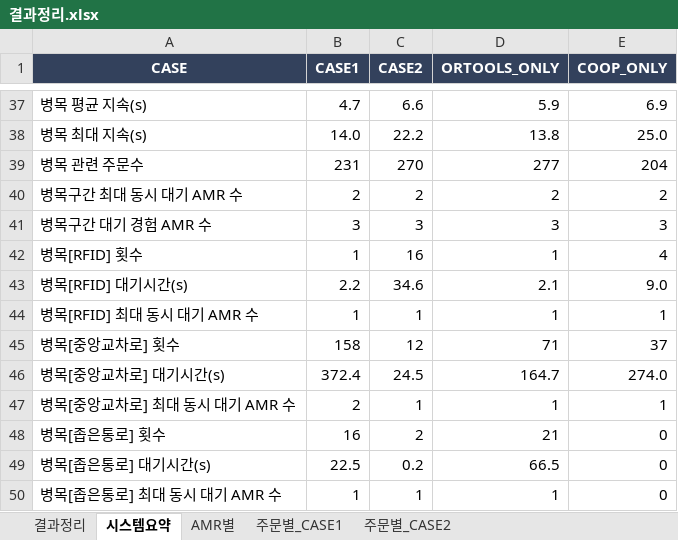
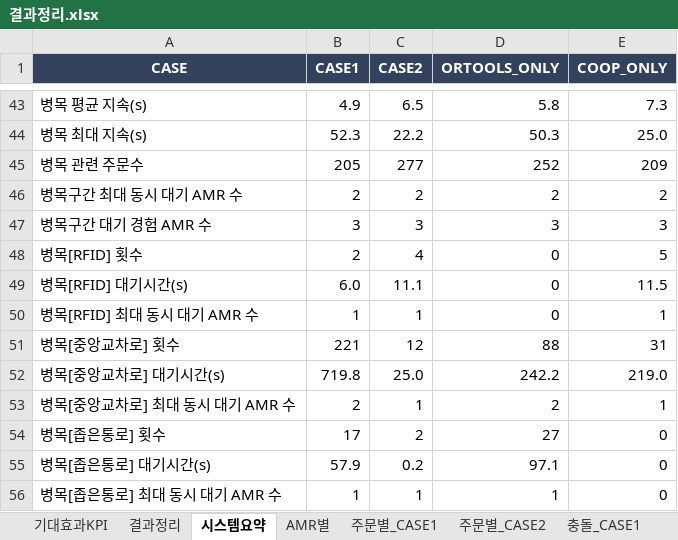
Before and after one commit to iyeojin500-jpg/kaboat-usv, an Excel workbook: results/결과정리.xlsx, sheet 시스템요약, drawn as a sheet; only a part is shown, gaps mark what is left out; values as stored, in another font and other column widths than the file's, no borders; addresses are those after the commit; the diff covers the shown part only; the diff names each change by its address in the sheet, - before the commit and + after, or states it on an @@ line.

```diff
--- a/results/결과정리.xlsx (sheet 시스템요약)
+++ b/results/결과정리.xlsx (sheet 시스템요약)
+sheet tab: 기대효과KPI
+sheet tab: 충돌_CASE1
-B43 (CASE1): 4.7
+B43 (CASE1): 4.9
-C43 (CASE2): 6.6
+C43 (CASE2): 6.5
-D43 (ORTOOLS_ONLY): 5.9
+D43 (ORTOOLS_ONLY): 5.8
-E43 (COOP_ONLY): 6.9
+E43 (COOP_ONLY): 7.3
-B44 (CASE1): 14.0
+B44 (CASE1): 52.3
-D44 (ORTOOLS_ONLY): 13.8
+D44 (ORTOOLS_ONLY): 50.3
-B45 (CASE1): 231
+B45 (CASE1): 205
-C45 (CASE2): 270
+C45 (CASE2): 277
-D45 (ORTOOLS_ONLY): 277
+D45 (ORTOOLS_ONLY): 252
-E45 (COOP_ONLY): 204
+E45 (COOP_ONLY): 209
-B48 (CASE1): 1
+B48 (CASE1): 2
-C48 (CASE2): 16
+C48 (CASE2): 4
-D48 (ORTOOLS_ONLY): 1
+D48 (ORTOOLS_ONLY): 0
-E48 (COOP_ONLY): 4
+E48 (COOP_ONLY): 5
-B49 (CASE1): 2.2
+B49 (CASE1): 6.0
-C49 (CASE2): 34.6
+C49 (CASE2): 11.1
-D49 (ORTOOLS_ONLY): 2.1
+D49 (ORTOOLS_ONLY): 0
-E49 (COOP_ONLY): 9.0
+E49 (COOP_ONLY): 11.5
-D50 (ORTOOLS_ONLY): 1
+D50 (ORTOOLS_ONLY): 0
-B51 (CASE1): 158
+B51 (CASE1): 221
-D51 (ORTOOLS_ONLY): 71
+D51 (ORTOOLS_ONLY): 88
-E51 (COOP_ONLY): 37
+E51 (COOP_ONLY): 31
-B52 (CASE1): 372.4
+B52 (CASE1): 719.8
-C52 (CASE2): 24.5
+C52 (CASE2): 25.0
-D52 (ORTOOLS_ONLY): 164.7
+D52 (ORTOOLS_ONLY): 242.2
-E52 (COOP_ONLY): 274.0
+E52 (COOP_ONLY): 219.0
-D53 (ORTOOLS_ONLY): 1
+D53 (ORTOOLS_ONLY): 2
-B54 (CASE1): 16
+B54 (CASE1): 17
-D54 (ORTOOLS_ONLY): 21
+D54 (ORTOOLS_ONLY): 27
-B55 (CASE1): 22.5
+B55 (CASE1): 57.9
-D55 (ORTOOLS_ONLY): 66.5
+D55 (ORTOOLS_ONLY): 97.1
```
Also changed, not shown: 9 added rows, 2 removed rows and 130 edited cells elsewhere in this sheet, sheet 주문별_CASE1, sheet 주문별_CASE2, sheet AMR별, sheet 결과정리, other sheet tabs, 28 other files.
